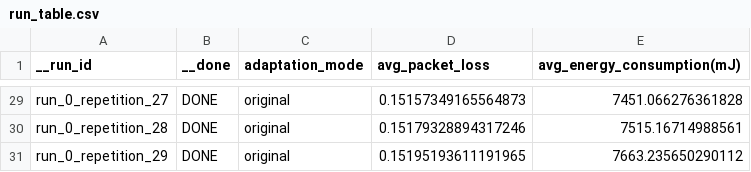
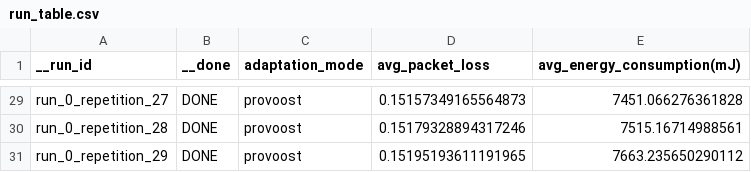
Before and after one commit to hieuhuynh1752/FoAS-DingNet-Group3, a CSV file: UPISAS/experiment_runner_configs/experiments/new_runner_experiment/run_table.csv, drawn as a sheet; only a part is shown, gaps mark what is left out; the diff covers the shown part only; the diff names each change by its address in the sheet, - before the commit and + after, or states it on an @@ line.

Commit message:
changed "original" to "provoost" adaptation name

```diff
--- a/UPISAS/experiment_runner_configs/experiments/new_runner_experiment/run_table.csv
+++ b/UPISAS/experiment_runner_configs/experiments/new_runner_experiment/run_table.csv
-C29:C31 (adaptation_mode): original
+C29:C31 (adaptation_mode): provoost
```
Also changed, not shown: 27 edited cells elsewhere in this file, 1 other file.
